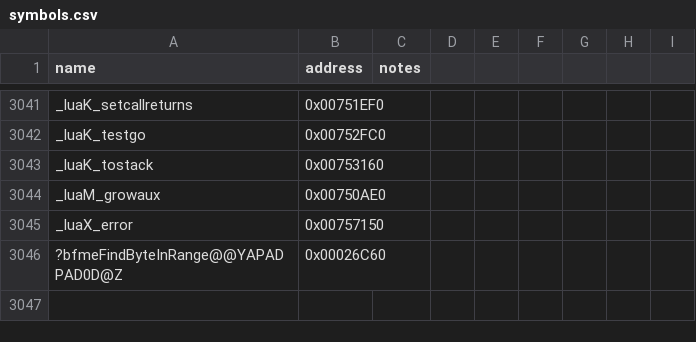
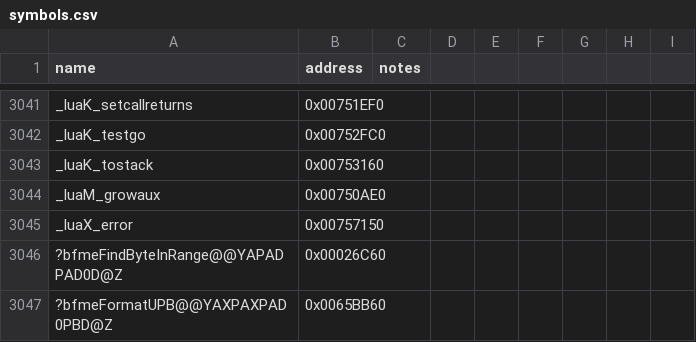
Before and after one commit to NotNBR/Open-BFME-2, a CSV file: reverse/symbols.csv, drawn as a sheet; only a part is shown, gaps mark what is left out; the diff names each change by its address in the sheet, - before the commit and + after, or states it on an @@ line.

Commit message:
Recover bfmeGoUPB 57B @0x00655B10 via BFME1 donor; trimmed TU

```diff
--- a/reverse/symbols.csv
+++ b/reverse/symbols.csv
+row 3047: ?bfmeFormatUPB@@YAXPAXPAD0PBD@Z | 0x0065BB60
```
Also changed, not shown: 2 other files.
